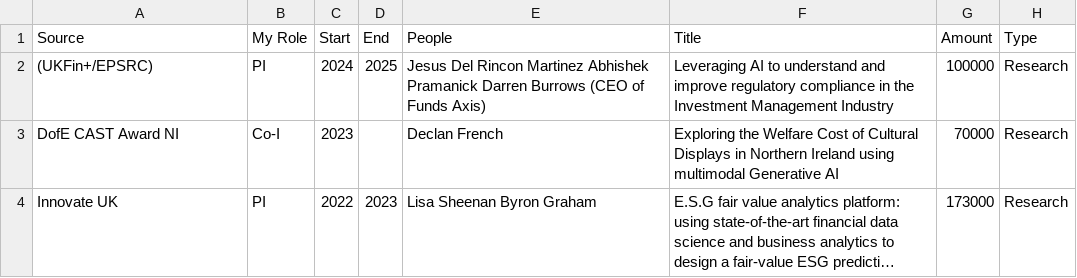
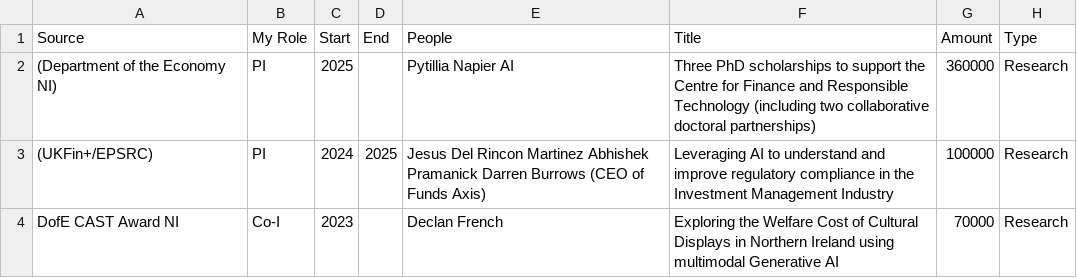
Before and after one commit to quinfer/resume, a CSV file: data/Grant_income.csv, drawn as a sheet; only a part is shown; the shorter side is filled out with more unchanged rows; long unchanged cells end in ….

Commit message:
Record DfE NI PhD scholarships in Grant_income.csv; remove narrative note

```diff
--- a/data/Grant_income.csv
+++ b/data/Grant_income.csv
@@ -1,2 +1,3 @@
 Source,My Role,Start,End,People,Title,Amount,Type
+(Department of the Economy NI),PI,2025,,Pytillia Napier AI,Three PhD scholarships to support the Centre for Finance and Responsible Technology (including two collaborative doctoral partnerships),360000,Research
 (UKFin+/EPSRC),PI,2024,2025,Jesus Del Rincon Martinez Abhishek Pramanick Darren Burrows (CEO of Funds Axis),Leveraging AI to understand and improve regulatory compliance in the Investment Management Industry,100000,Research
```
Also changed, not shown: 6 other files.
